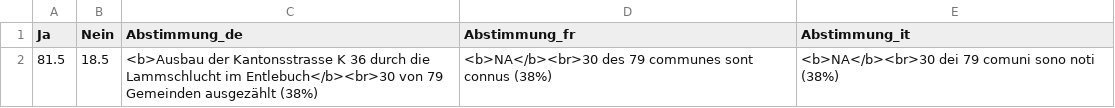
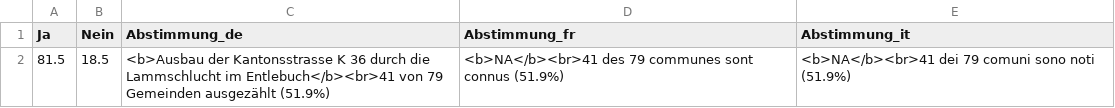
Before and after one commit to awp-finanznachrichten/lena_maerz2026, a CSV file: Output_Overviews/Uebersicht_dw_LU.csv, drawn as a sheet.

```diff
--- a/Output_Overviews/Uebersicht_dw_LU.csv
+++ b/Output_Overviews/Uebersicht_dw_LU.csv
@@ -1,2 +1,2 @@
 "Ja","Nein","Abstimmung_de","Abstimmung_fr","Abstimmung_it"
-81.5,18.5,"<b>Ausbau der Kantonsstrasse K 36 durch die Lammschlucht im Entlebuch</b><br>30 von 79 Gemeinden ausgezählt (38%)","<b>NA</b><br>30 des 79 communes sont connus (38%)","<b>NA</b><br>30 dei 79 comuni sono noti (38%)"
+81.5,18.5,"<b>Ausbau der Kantonsstrasse K 36 durch die Lammschlucht im Entlebuch</b><br>41 von 79 Gemeinden ausgezählt (51.9%)","<b>NA</b><br>41 des 79 communes sont connus (51.9%)","<b>NA</b><br>41 dei 79 comuni sono noti (51.9%)"
```
Also changed, not shown: Output_Cantons/LU_Lammschlucht_dw_de.csv, Output_Cantons/LU_Lammschlucht_dw_fr.csv, 2 other files.
